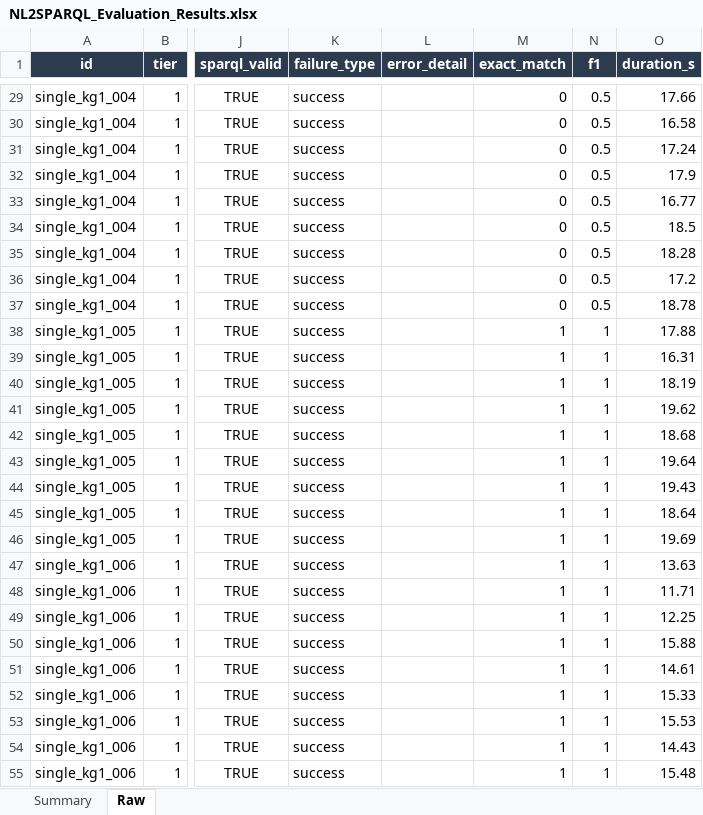
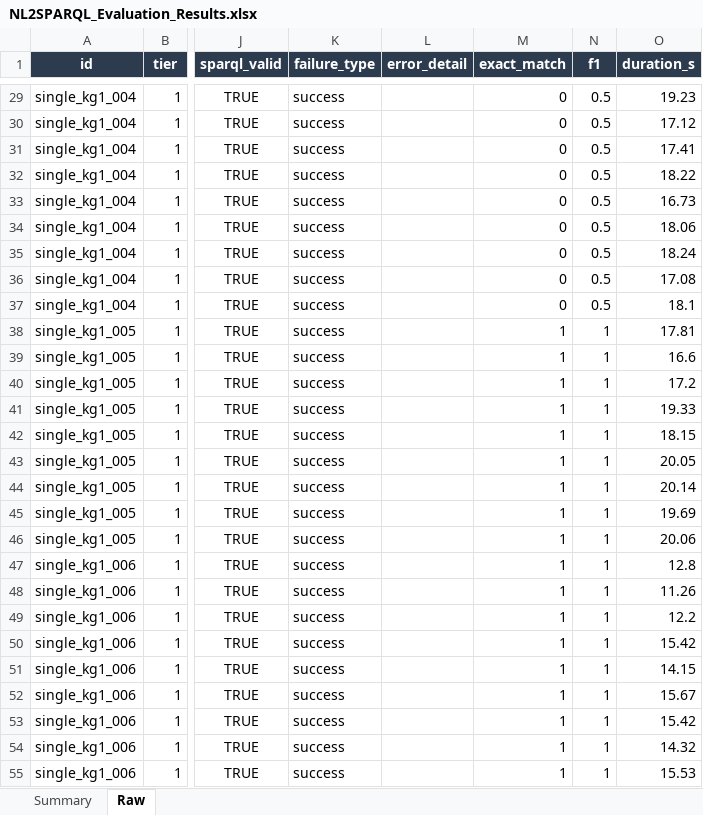
Before and after one commit to nahla1967/NL2SPARQL, an Excel workbook: evaluation/results/NL2SPARQL_Evaluation_Results.xlsx, sheet Raw, drawn as a sheet; only a part is shown, gaps mark what is left out; values as stored, in another font and other column widths than the file's, no borders; the diff covers the shown part only; the diff names each change by its address in the sheet, - before the commit and + after, or states it on an @@ line.

```diff
--- a/evaluation/results/NL2SPARQL_Evaluation_Results.xlsx (sheet Raw)
+++ b/evaluation/results/NL2SPARQL_Evaluation_Results.xlsx (sheet Raw)
-O29 (duration_s): 17.66
+O29 (duration_s): 19.23
-O30 (duration_s): 16.58
+O30 (duration_s): 17.12
-O31 (duration_s): 17.24
+O31 (duration_s): 17.41
-O32 (duration_s): 17.9
+O32 (duration_s): 18.22
-O33 (duration_s): 16.77
+O33 (duration_s): 16.73
-O34 (duration_s): 18.5
+O34 (duration_s): 18.06
-O35 (duration_s): 18.28
+O35 (duration_s): 18.24
-O36 (duration_s): 17.2
+O36 (duration_s): 17.08
-O37 (duration_s): 18.78
+O37 (duration_s): 18.1
-O38 (duration_s): 17.88
+O38 (duration_s): 17.81
-O39 (duration_s): 16.31
+O39 (duration_s): 16.6
-O40 (duration_s): 18.19
+O40 (duration_s): 17.2
-O41 (duration_s): 19.62
+O41 (duration_s): 19.33
-O42 (duration_s): 18.68
+O42 (duration_s): 18.15
-O43 (duration_s): 19.64
+O43 (duration_s): 20.05
-O44 (duration_s): 19.43
+O44 (duration_s): 20.14
-O45 (duration_s): 18.64
+O45 (duration_s): 19.69
-O46 (duration_s): 19.69
+O46 (duration_s): 20.06
-O47 (duration_s): 13.63
+O47 (duration_s): 12.8
-O48 (duration_s): 11.71
+O48 (duration_s): 11.26
-O49 (duration_s): 12.25
+O49 (duration_s): 12.2
-O50 (duration_s): 15.88
+O50 (duration_s): 15.42
-O51 (duration_s): 14.61
+O51 (duration_s): 14.15
-O52 (duration_s): 15.33
+O52 (duration_s): 15.67
-O53 (duration_s): 15.53
+O53 (duration_s): 15.42
-O54 (duration_s): 14.43
+O54 (duration_s): 14.32
-O55 (duration_s): 15.48
+O55 (duration_s): 15.53
```
Also changed, not shown: 76 added rows and 525 edited cells elsewhere in this sheet, sheet Summary, evaluation/results/NL2SPARQL_Evaluation_Dataset.xlsx, 2 other files.
